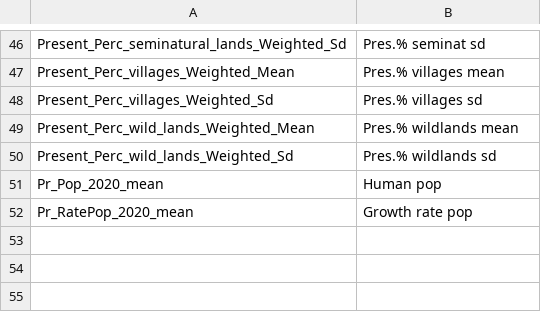
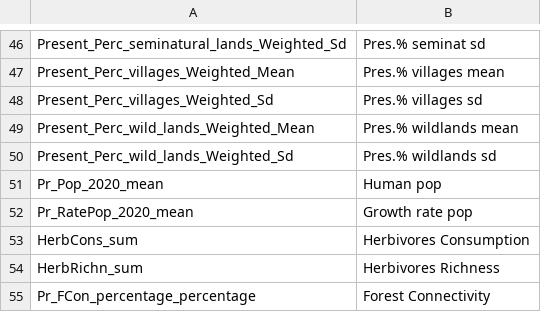
Before and after one commit to CmlMagneville/Meddivdriv, a CSV file: env_db/Drivers_short_nm.csv, drawn as a sheet; only a part is shown, gaps mark what is left out; the diff names each change by its address in the sheet, - before the commit and + after, or states it on an @@ line.

```diff
--- a/env_db/Drivers_short_nm.csv
+++ b/env_db/Drivers_short_nm.csv
+row 53: HerbCons_sum | Herbivores Consumption
+row 54: HerbRichn_sum | Herbivores Richness
+row 55: Pr_FCon_percentage_percentage | Forest Connectivity
```
Also changed, not shown: 4 other files.
